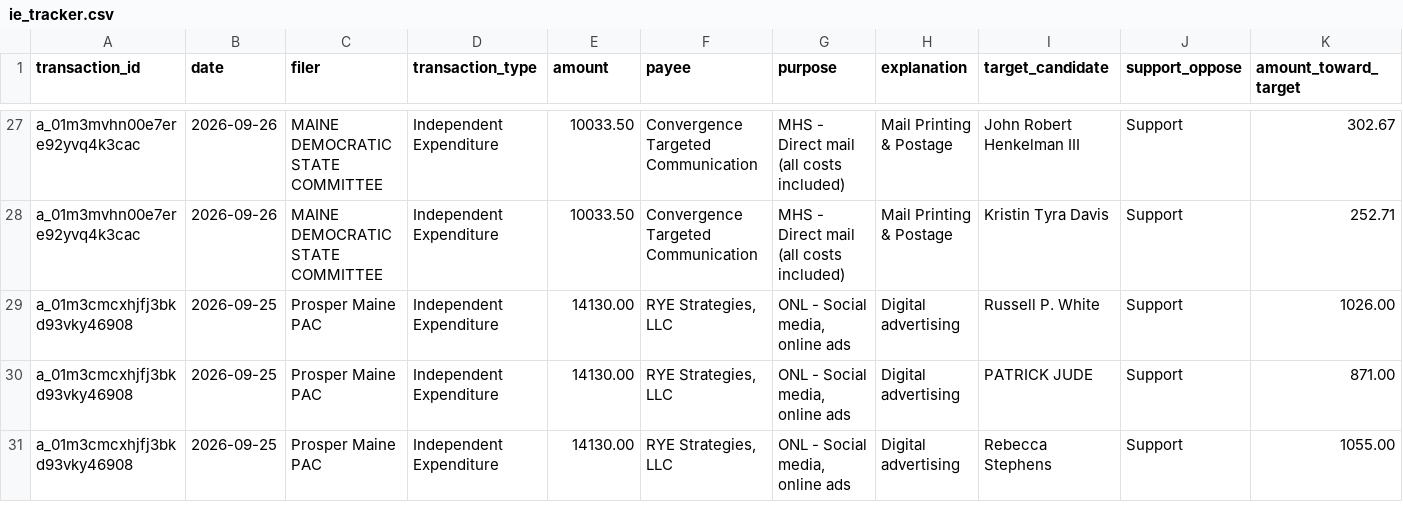
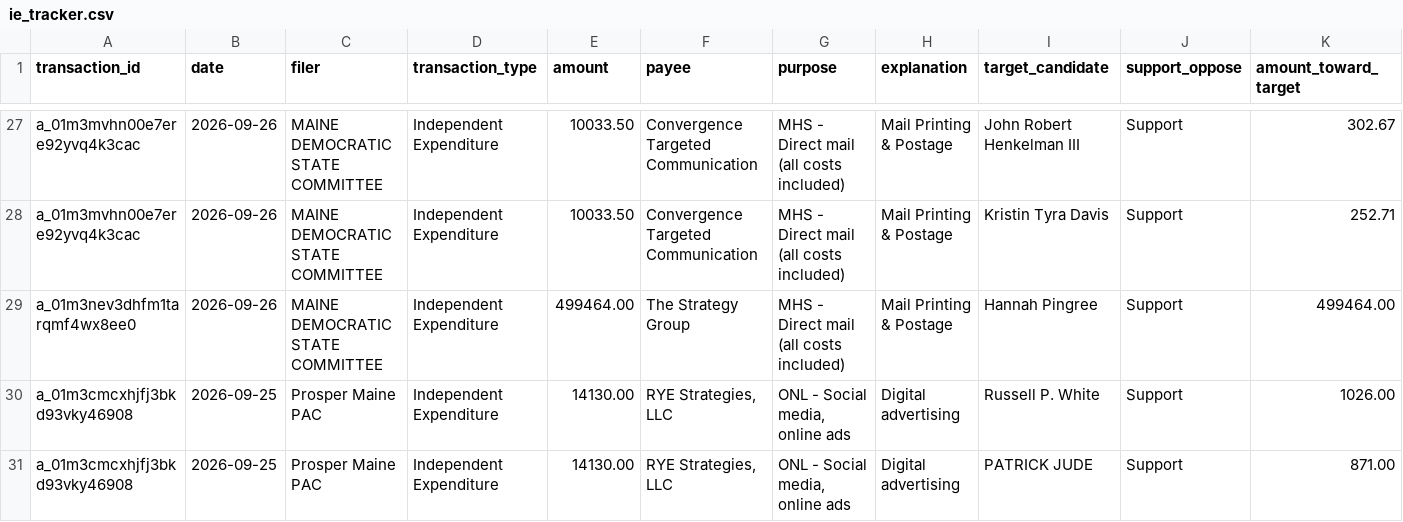
Before and after one commit to wsfp/maine-ie-tracker, a CSV file: ie_tracker.csv, drawn as a sheet; only a part is shown, gaps mark what is left out; the shorter side is filled out with more unchanged rows; rows hold the shown columns only; the diff names each change by its address in the sheet, - before the commit and + after, or states it on an @@ line.

```diff
--- a/ie_tracker.csv
+++ b/ie_tracker.csv
+row 29: a_01m3nev3dhfm1tarqmf4wx8ee0 | 2026-09-26 | MAINE DEMOCRATIC STATE COMMITTEE | Independent Expenditure | 499464.00 | The Strategy Group | MHS - Direct mail (all costs included) | Mail Printing & Postage | Hannah Pingree | Support | 499464.00
```
